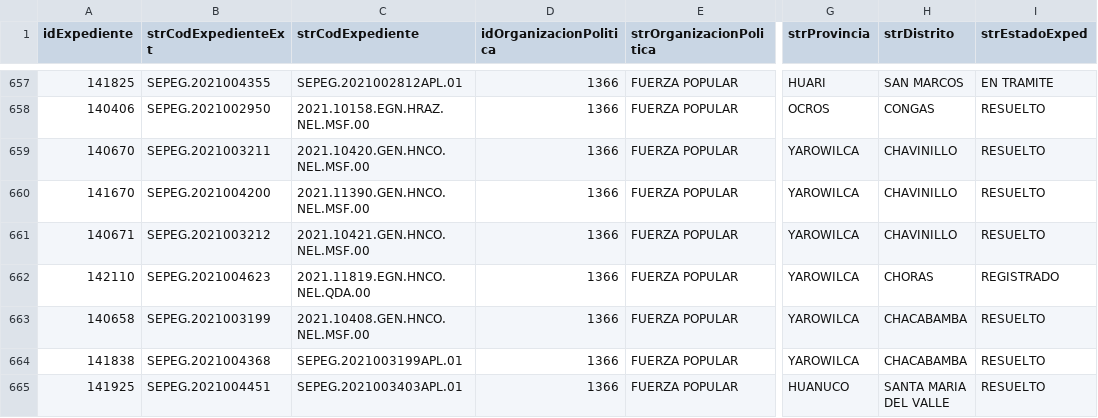
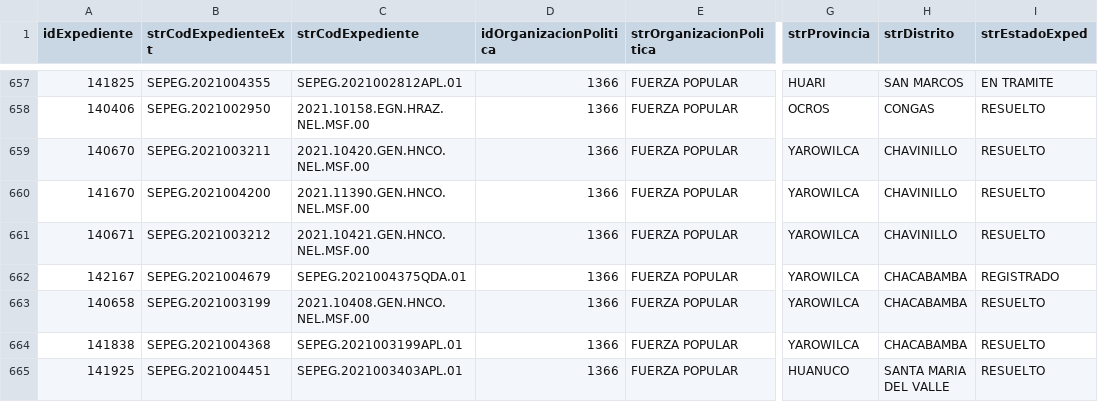
Before and after one commit to GenyLeong/nulidad_electoral, a CSV file: resultado_total.csv, drawn as a sheet; only a part is shown, gaps mark what is left out; the diff covers the shown part only; the diff names each change by its address in the sheet, - before the commit and + after, or states it on an @@ line.

```diff
--- a/resultado_total.csv
+++ b/resultado_total.csv
-A662 (idExpediente): 142110
+A662 (idExpediente): 142167
-B662 (strCodExpedienteExt): SEPEG.2021004623
+B662 (strCodExpedienteExt): SEPEG.2021004679
-C662 (strCodExpediente): 2021.11819.EGN.HNCO.NEL.QDA.00
+C662 (strCodExpediente): SEPEG.2021004375QDA.01
-H662 (strDistrito): CHORAS
+H662 (strDistrito): CHACABAMBA
```
Also changed, not shown: 5 added rows and 5 removed rows elsewhere in this file, tabla_FP.csv.
